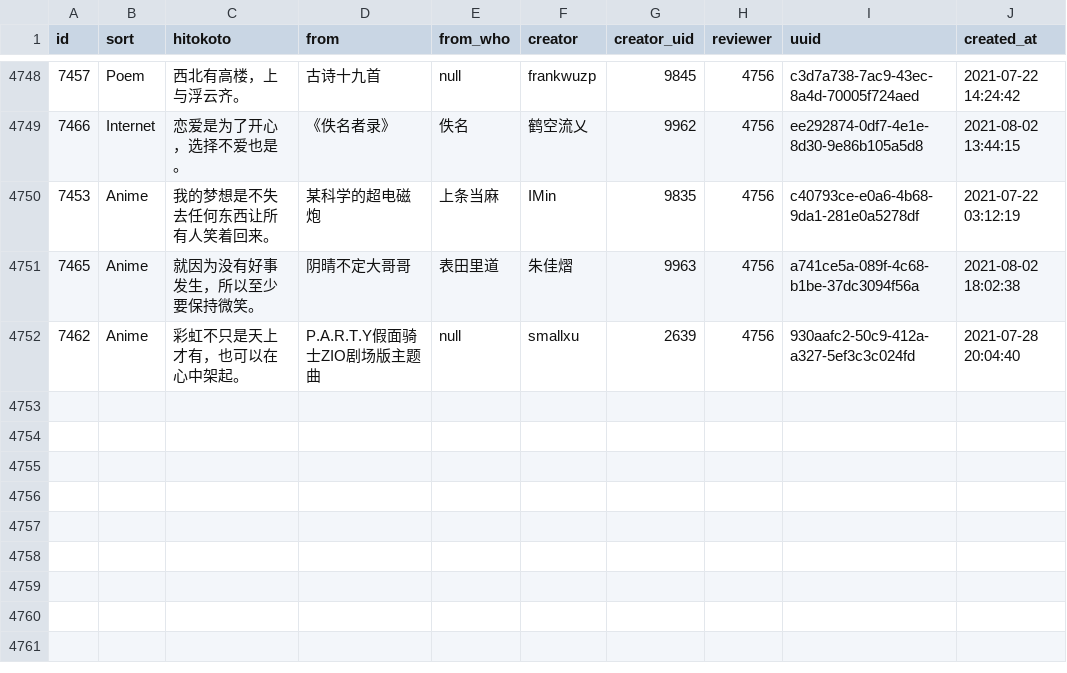
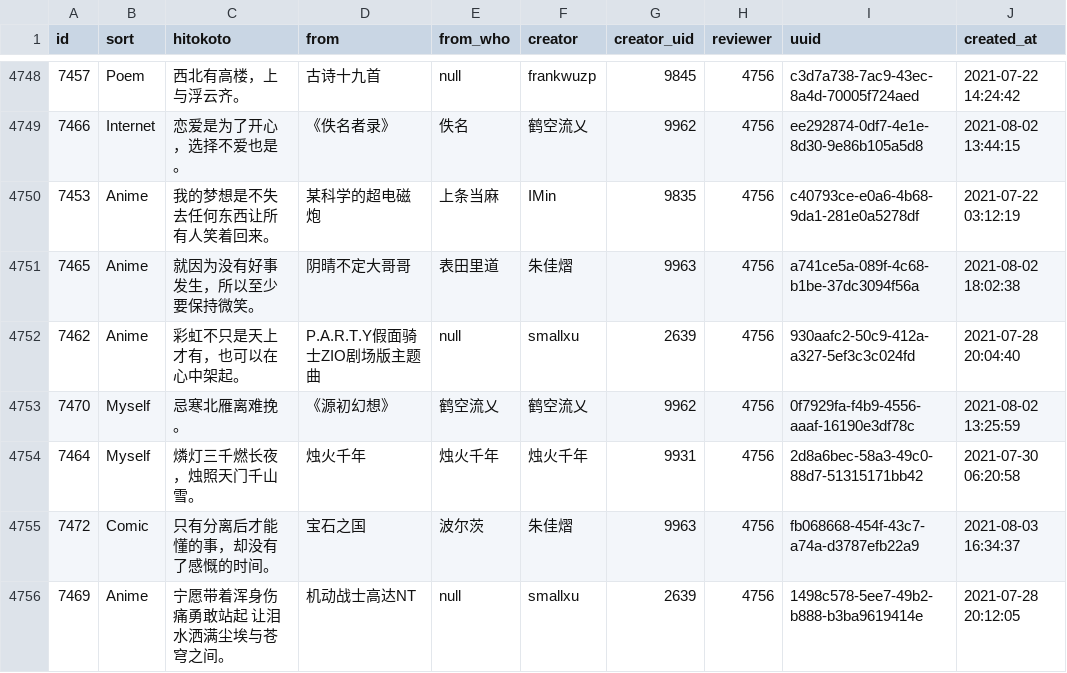
Before and after one commit to ElainaMoe/Unofficial-Hitokoto-Database, a CSV file: hitokoto.csv, drawn as a sheet; only a part is shown, gaps mark what is left out.

Commit message:
update Hitokoto database

```diff
--- a/hitokoto.csv
+++ b/hitokoto.csv
@@ -4762 +4762,5 @@ id,sort,hitokoto,from,from_who,creator,creator_uid,reviewer,uuid,created_at
 7462,Anime,彩虹不只是天上才有，也可以在心中架起。,P.A.R.T.Y假面骑士ZIO剧场版主题曲,null,smallxu,2639,4756,930aafc2-50c9-412a-a327-5ef3c3c024fd,2021-07-28 20:04:40
+7470,Myself,忌寒北雁离难挽。,《源初幻想》,鹤空流乂,鹤空流乂,9962,4756,0f7929fa-f4b9-4556-aaaf-16190e3df78c,2021-08-02 13:25:59
+7464,Myself,燐灯三千燃长夜，烛照天门千山雪。,烛火千年,烛火千年,烛火千年,9931,4756,2d8a6bec-58a3-49c0-88d7-51315171bb42,2021-07-30 06:20:58
+7472,Comic,只有分离后才能懂的事，却没有了感慨的时间。,宝石之国,波尔茨,朱佳熠,9963,4756,fb068668-454f-43c7-a74a-d3787efb22a9,2021-08-03 16:34:37
+7469,Anime,宁愿带着浑身伤痛勇敢站起 让泪水洒满尘埃与苍穹之间。,机动战士高达NT,null,smallxu,2639,4756,1498c578-5ee7-49b2-b888-b3ba9619414e,2021-07-28 20:12:05
```
